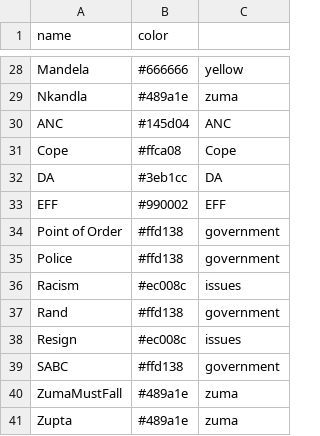
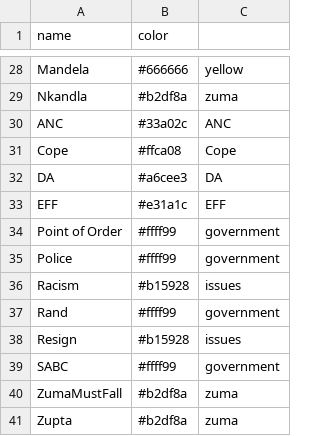
Before and after one commit to Code4SA/sona-chord, a CSV file: twitter.csv, drawn as a sheet; only a part is shown, gaps mark what is left out; the diff covers the shown part only; the diff names each change by its address in the sheet, - before the commit and + after, or states it on an @@ line.

```diff
--- a/twitter.csv
+++ b/twitter.csv
-B29 (color): #489a1e
+B29 (color): #b2df8a
-B30 (color): #145d04
+B30 (color): #33a02c
-B32 (color): #3eb1cc
+B32 (color): #a6cee3
-B33 (color): #990002
+B33 (color): #e31a1c
-B34:B35 (color): #ffd138
+B34:B35 (color): #ffff99
-B36 (color): #ec008c
+B36 (color): #b15928
-B37 (color): #ffd138
+B37 (color): #ffff99
-B38 (color): #ec008c
+B38 (color): #b15928
-B39 (color): #ffd138
+B39 (color): #ffff99
-B40:B41 (color): #489a1e
+B40:B41 (color): #b2df8a
```
Also changed, not shown: 26 edited cells elsewhere in this file.
